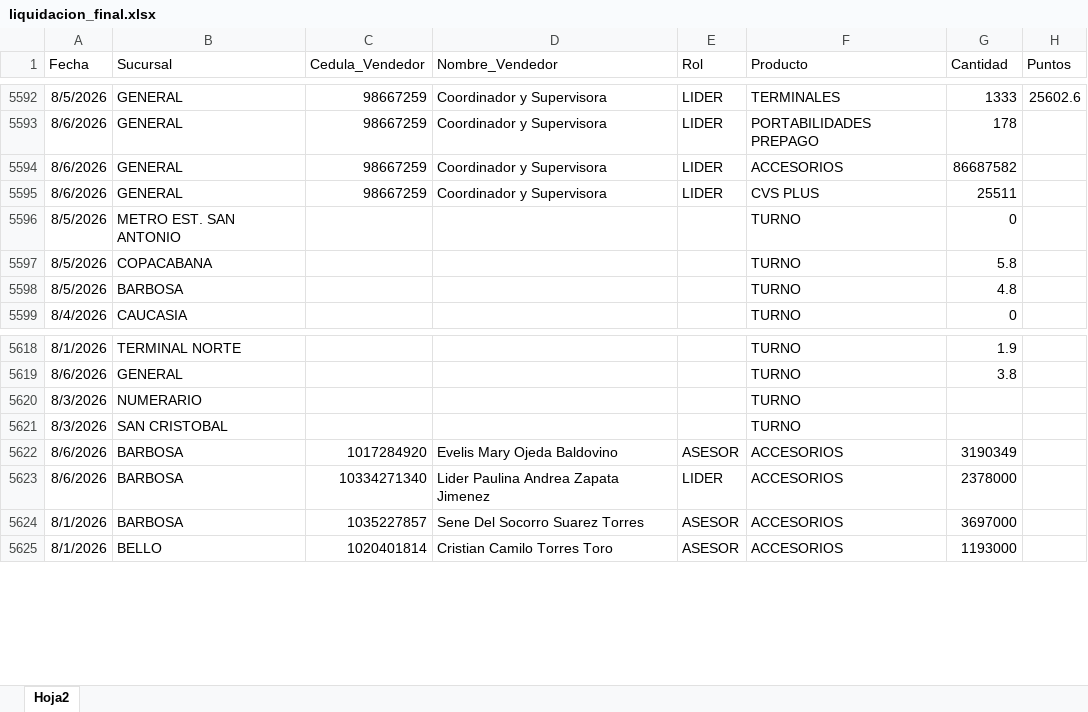
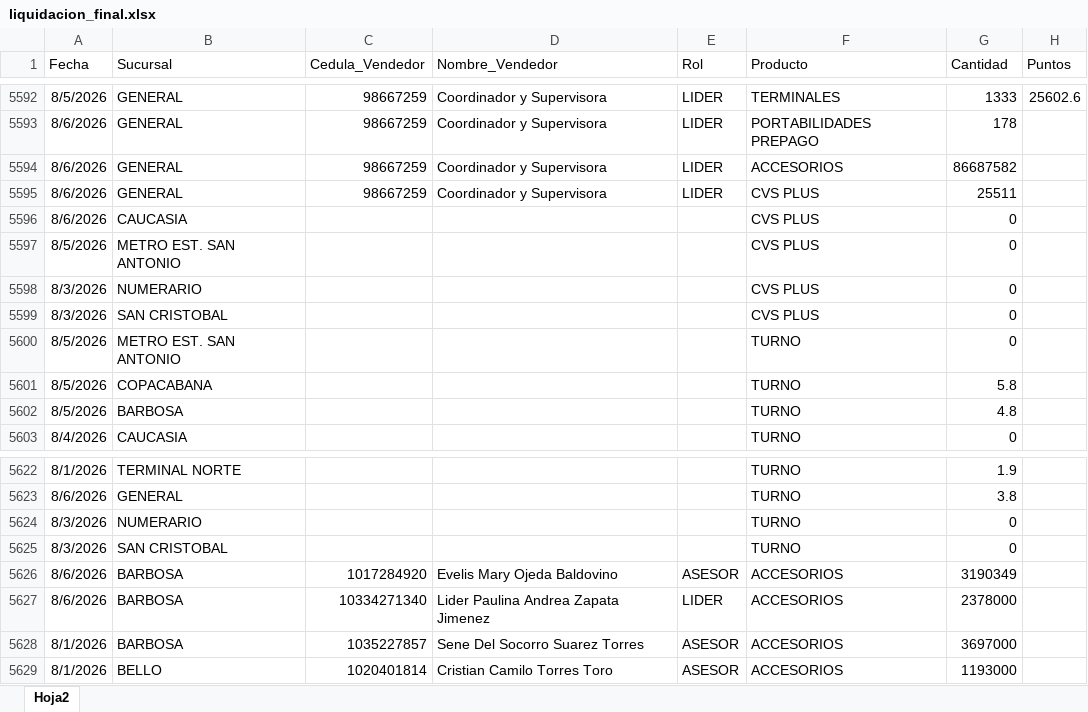
Before and after one commit to Paolam1903/agostocvs, an Excel workbook: data/liquidacion_final.xlsx, sheet Hoja2, drawn as a sheet; only a part is shown, gaps mark what is left out; values as stored, in another font and other column widths than the file's, no borders; addresses are those after the commit; the diff names each change by its address in the sheet, - before the commit and + after, or states it on an @@ line.

```diff
--- a/data/liquidacion_final.xlsx (sheet Hoja2)
+++ b/data/liquidacion_final.xlsx (sheet Hoja2)
+row 5596: 8/6/2026 | CAUCASIA |  |  |  | CVS PLUS | 0
+row 5597: 8/5/2026 | METRO EST. SAN ANTONIO |  |  |  | CVS PLUS | 0
+row 5598: 8/3/2026 | NUMERARIO |  |  |  | CVS PLUS | 0
+row 5599: 8/3/2026 | SAN CRISTOBAL |  |  |  | CVS PLUS | 0
-G5624:G5625 (Cantidad): (empty)
+G5624:G5625 (Cantidad): 0
```
Also changed, not shown: data/metas.xlsx, 1 other file.
